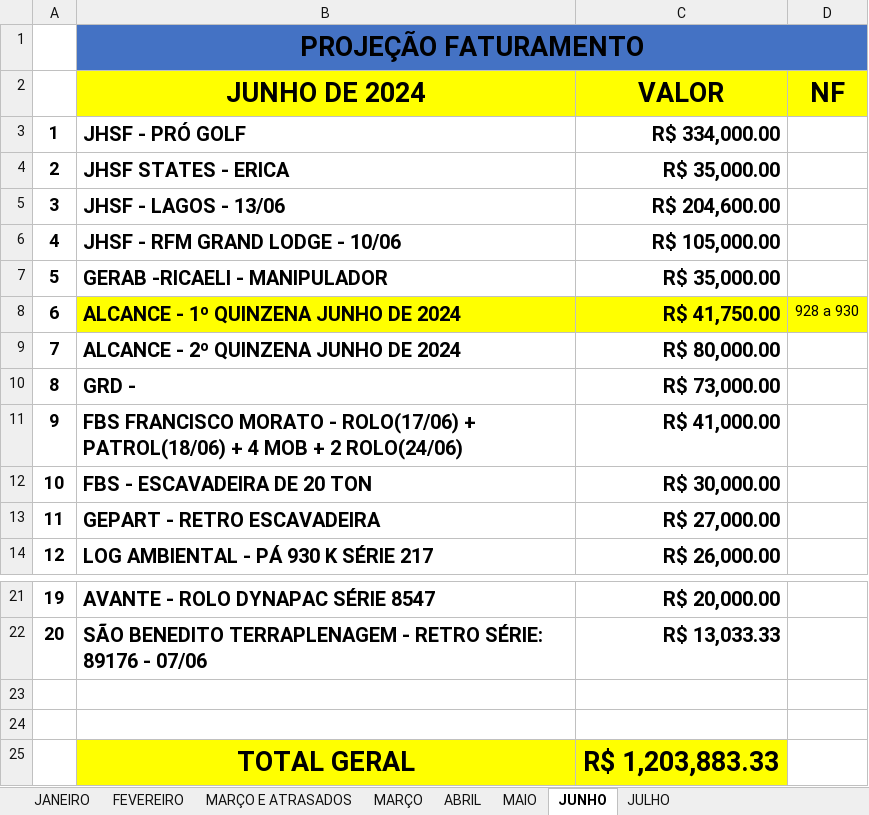
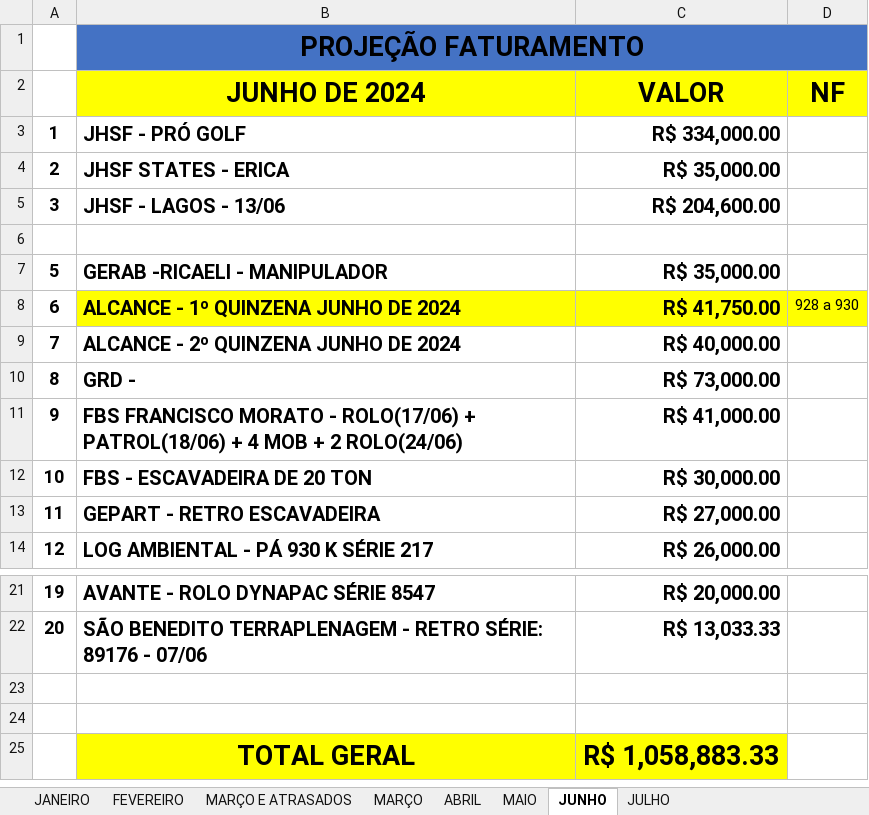
Before and after one commit to CamaconConstrucoes/Projecoes, an Excel workbook: PROJEÇOES 2024.xlsx, sheet JUNHO, drawn as a sheet; only a part is shown, gaps mark what is left out; values as stored, in another font and other column widths than the file's, no borders; the diff names each change by its address in the sheet, - before the commit and + after, or states it on an @@ line.

Commit message:
JUNHO RFM GRAND LODGE

```diff
--- a/PROJEÇOES 2024.xlsx (sheet JUNHO)
+++ b/PROJEÇOES 2024.xlsx (sheet JUNHO)
-row 6: 4 | JHSF - RFM GRAND LODGE - 10/06 | R$ 105,000.00
+row 6: (empty)
-C9 (VALOR): R$ 80,000.00
+C9 (VALOR): R$ 40,000.00
-C25 (VALOR): R$ 1,203,883.33
+C25 (VALOR): R$ 1,058,883.33
```
Also changed, not shown: sheet JULHO.
